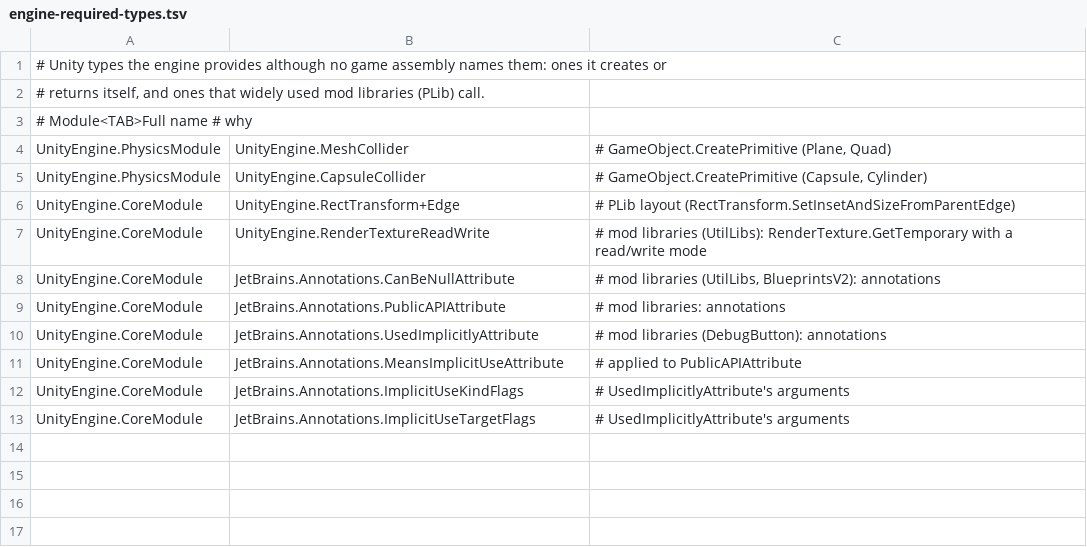
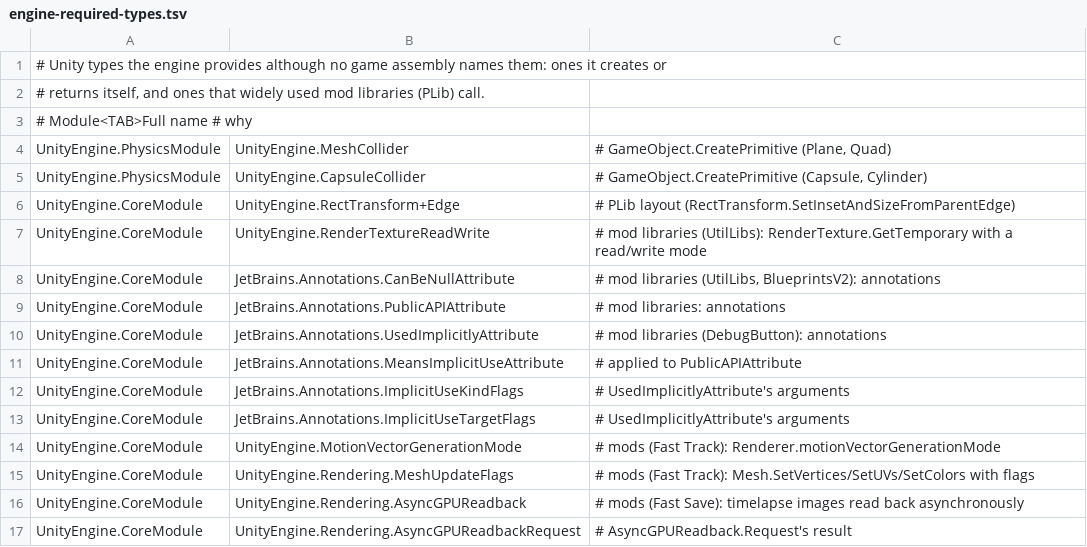
Before and after one commit to tigin-backwards/oni-brutal, a TSV file: src/OniBrutal.UnityEngine/engine-required-types.tsv, drawn as a sheet; the diff names each change by its address in the sheet, - before the commit and + after, or states it on an @@ line.

Commit message:
engine+host: Fast Track loads and plays (issue #1)
Fast Track loads and plays (issue #1):

- Renderer.allowOcclusionWhenDynamic and motionVectorGenerationMode.
- The Mesh setters taking MeshUpdateFlags (as measured:
  DontRecalculateBounds keeps the bounds, the index check stays).
- A value type's patched virtual method is no longer inlined past once
  callers tier up (ARCHITECTURE D13: MonoMod marked only the unboxing
  stub; Fast Track's AxialI.GetHashCode patch made every starmap
  entity's registration throw).

```diff
--- a/src/OniBrutal.UnityEngine/engine-required-types.tsv
+++ b/src/OniBrutal.UnityEngine/engine-required-types.tsv
+row 14: UnityEngine.CoreModule | UnityEngine.MotionVectorGenerationMode | # mods (Fast Track): Renderer.motionVectorGenerationMode
+row 15: UnityEngine.CoreModule | UnityEngine.Rendering.MeshUpdateFlags | # mods (Fast Track): Mesh.SetVertices/SetUVs/SetColors with flags
+row 16: UnityEngine.CoreModule | UnityEngine.Rendering.AsyncGPUReadback | # mods (Fast Save): timelapse images read back asynchronously
+row 17: UnityEngine.CoreModule | UnityEngine.Rendering.AsyncGPUReadbackRequest | # AsyncGPUReadback.Request's result
```
Also changed, not shown: 8 other files.
